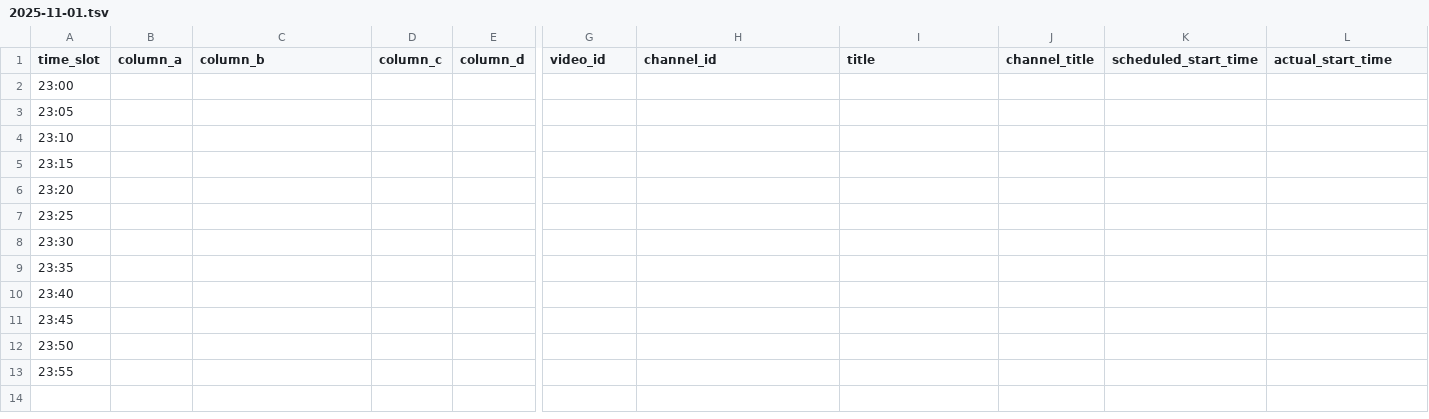
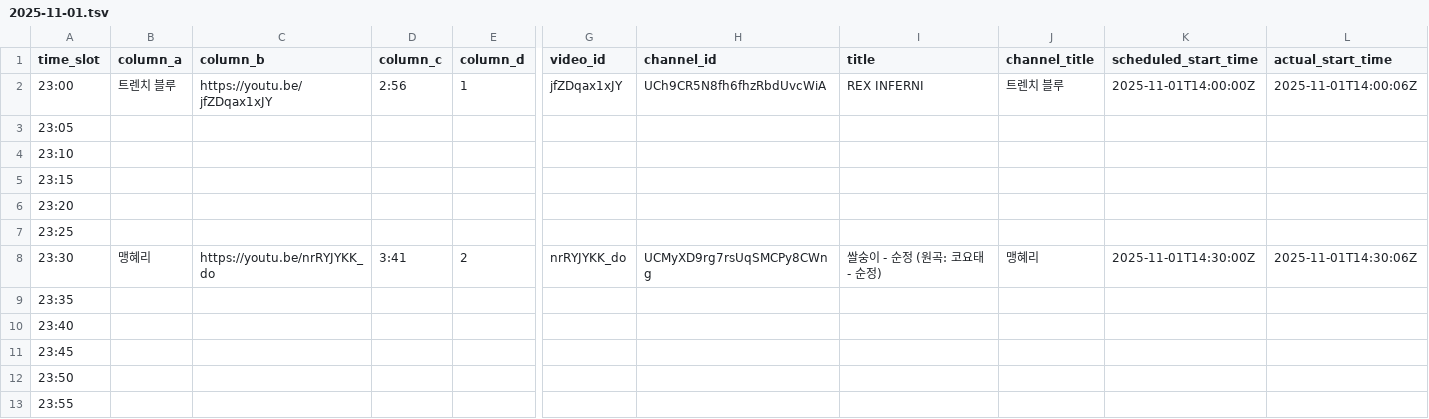
Before and after one commit to ChangpopWiki/premiere-relay-archive-data, a TSV file: 2025/11/2025-11-01.tsv, drawn as a sheet; only a part is shown, gaps mark what is left out; the diff covers the shown part only; the diff names each change by its address in the sheet, - before the commit and + after, or states it on an @@ line.

```diff
--- a/2025/11/2025-11-01.tsv
+++ b/2025/11/2025-11-01.tsv
-B2 (column_a): (empty)
+B2 (column_a): 트렌치 블루
-C2 (column_b): (empty)
+C2 (column_b): https://youtu.be/jfZDqax1xJY
-D2 (column_c): (empty)
+D2 (column_c): 2:56
-E2 (column_d): (empty)
+E2 (column_d): 1
-G2 (video_id): (empty)
+G2 (video_id): jfZDqax1xJY
-H2 (channel_id): (empty)
+H2 (channel_id): UCh9CR5N8fh6fhzRbdUvcWiA
-I2 (title): (empty)
+I2 (title): REX INFERNI
-J2 (channel_title): (empty)
+J2 (channel_title): 트렌치 블루
-K2 (scheduled_start_time): (empty)
+K2 (scheduled_start_time): 2025-11-01T14:00:00Z
-L2 (actual_start_time): (empty)
+L2 (actual_start_time): 2025-11-01T14:00:06Z
-B8 (column_a): (empty)
+B8 (column_a): 맹혜리
-C8 (column_b): (empty)
+C8 (column_b): https://youtu.be/nrRYJYKK_do
-D8 (column_c): (empty)
+D8 (column_c): 3:41
-E8 (column_d): (empty)
+E8 (column_d): 2
-G8 (video_id): (empty)
+G8 (video_id): nrRYJYKK_do
-H8 (channel_id): (empty)
+H8 (channel_id): UCMyXD9rg7rsUqSMCPy8CWng
-I8 (title): (empty)
+I8 (title): 쌀숭이 - 순정 (원곡: 코요태 - 순정)
-J8 (channel_title): (empty)
+J8 (channel_title): 맹혜리
-K8 (scheduled_start_time): (empty)
+K8 (scheduled_start_time): 2025-11-01T14:30:00Z
-L8 (actual_start_time): (empty)
+L8 (actual_start_time): 2025-11-01T14:30:06Z
```
Also changed, not shown: 1 edited cell elsewhere in this file, 1 other file.
